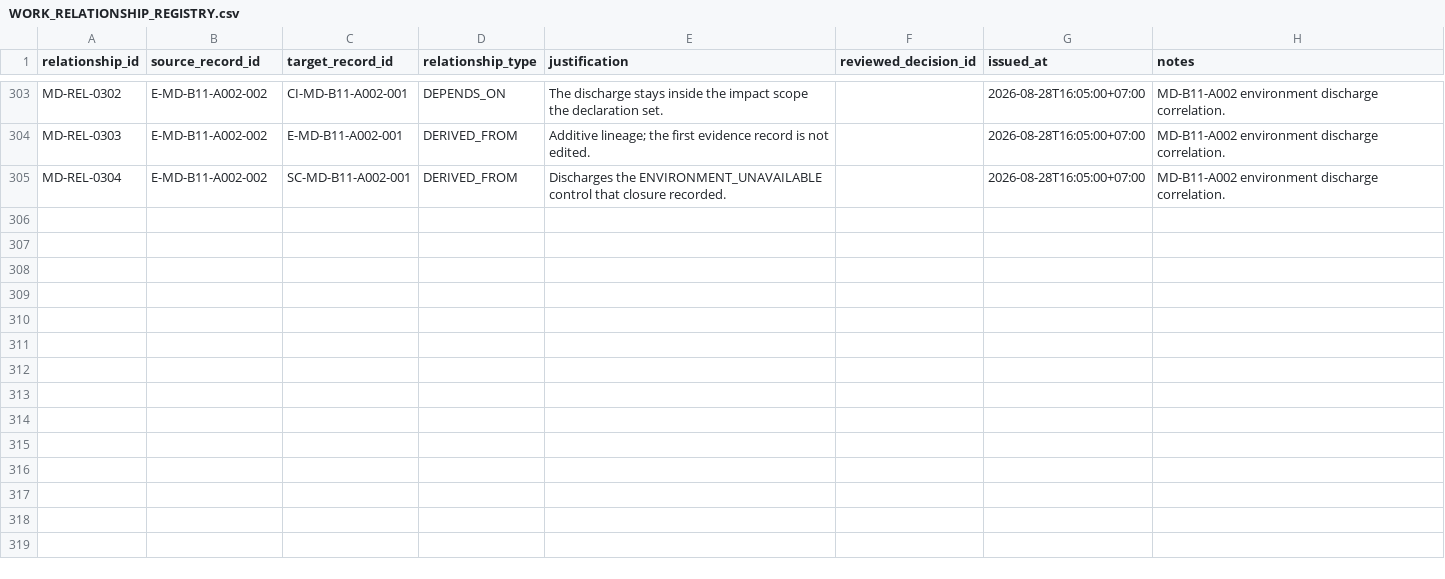
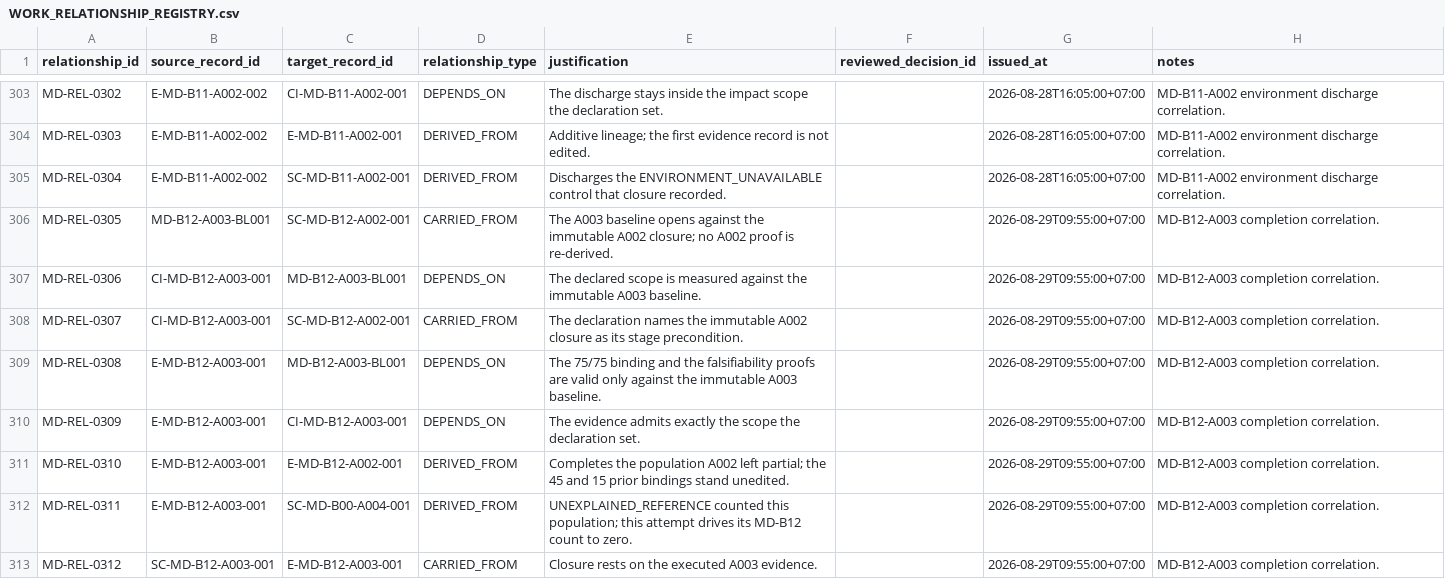
Before and after one commit to franscelstain/tradeaxis-api, a CSV file: docs/market_data/records/WORK_RELATIONSHIP_REGISTRY.csv, drawn as a sheet; only a part is shown, gaps mark what is left out.

Commit message:
feat: Update Market Data Analytical Price Product Traceability and Classification
- Adjusted regex for evidence ID validation in MarketDataAnalyticalPriceProductTraceabilityGate.
- Increased expected denominator from 60 to 75 in MarketDataAnalyticalPriceProductTraceabilitySpec.
- Added new constants and evidence for MD-B12-A003, including remediation rules and reference decisions.
- Updated decision recorded stages to include MD-B12 in MarketDataClassificationConsistencyGate.
- Enhanced WORK_RECORD_REGISTRY and WORK_RELATIONSHIP_REGISTRY with new entries for MD-B12-A003.
- Introduced new evidence files for MD-B12-A003 completion and baseline lock.
- Updated documentation integrity and relationship integrity evidence to reflect new counts.
- Created stage closure manifest for SC-MD-B12-A003-001 detailing closure verdict and requirements.

```diff
--- a/docs/market_data/records/WORK_RELATIONSHIP_REGISTRY.csv
+++ b/docs/market_data/records/WORK_RELATIONSHIP_REGISTRY.csv
@@ -305 +305,9 @@ MD-REL-0303,E-MD-B11-A002-002,E-MD-B11-A002-001,DERIVED_FROM,Additive lineage; t
 MD-REL-0304,E-MD-B11-A002-002,SC-MD-B11-A002-001,DERIVED_FROM,Discharges the ENVIRONMENT_UNAVAILABLE control that closure recorded.,,2026-08-28T16:05:00+07:00,MD-B11-A002 environment discharge correlation.
+MD-REL-0305,MD-B12-A003-BL001,SC-MD-B12-A002-001,CARRIED_FROM,The A003 baseline opens against the immutable A002 closure; no A002 proof is re-derived.,,2026-08-29T09:55:00+07:00,MD-B12-A003 completion correlation.
+MD-REL-0306,CI-MD-B12-A003-001,MD-B12-A003-BL001,DEPENDS_ON,The declared scope is measured against the immutable A003 baseline.,,2026-08-29T09:55:00+07:00,MD-B12-A003 completion correlation.
+MD-REL-0307,CI-MD-B12-A003-001,SC-MD-B12-A002-001,CARRIED_FROM,The declaration names the immutable A002 closure as its stage precondition.,,2026-08-29T09:55:00+07:00,MD-B12-A003 completion correlation.
+MD-REL-0308,E-MD-B12-A003-001,MD-B12-A003-BL001,DEPENDS_ON,The 75/75 binding and the falsifiability proofs are valid only against the immutable A003 baseline.,,2026-08-29T09:55:00+07:00,MD-B12-A003 completion correlation.
+MD-REL-0309,E-MD-B12-A003-001,CI-MD-B12-A003-001,DEPENDS_ON,The evidence admits exactly the scope the declaration set.,,2026-08-29T09:55:00+07:00,MD-B12-A003 completion correlation.
+MD-REL-0310,E-MD-B12-A003-001,E-MD-B12-A002-001,DERIVED_FROM,Completes the population A002 left partial; the 45 and 15 prior bindings stand unedited.,,2026-08-29T09:55:00+07:00,MD-B12-A003 completion correlation.
+MD-REL-0311,E-MD-B12-A003-001,SC-MD-B00-A004-001,DERIVED_FROM,UNEXPLAINED_REFERENCE counted this population; this attempt drives its MD-B12 count to zero.,,2026-08-29T09:55:00+07:00,MD-B12-A003 completion correlation.
+MD-REL-0312,SC-MD-B12-A003-001,E-MD-B12-A003-001,CARRIED_FROM,Closure rests on the executed A003 evidence.,,2026-08-29T09:55:00+07:00,MD-B12-A003 completion correlation.
```
Also changed, not shown: docs/market_data/authority/governance/CURRENT_VERIFICATION_REGISTRY.csv, docs/market_data/authority/governance/DOCUMENT_ID_REGISTRY.csv, 18 other files.
